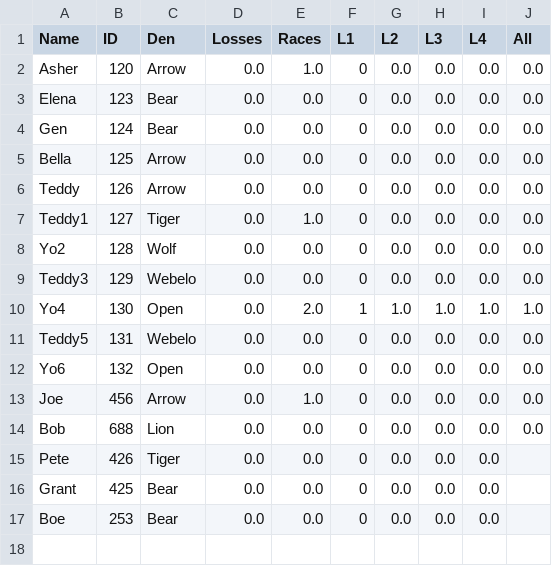
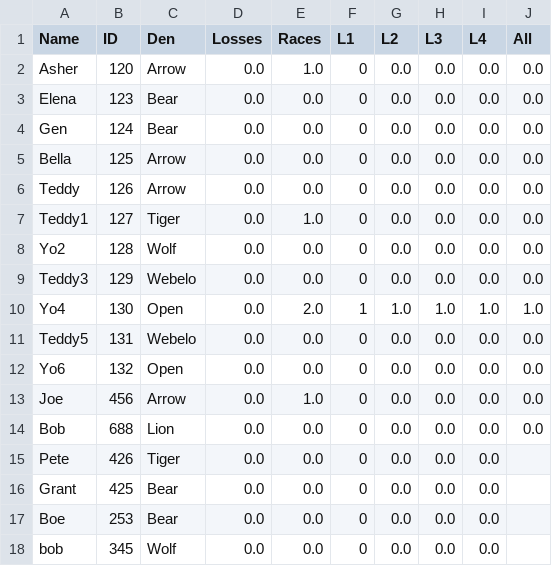
Before and after one commit to chapman178/PWDtool, a CSV file: InputData.csv, drawn as a sheet.

Commit message:
Data updated via App

```diff
--- a/InputData.csv
+++ b/InputData.csv
@@ -17 +17,2 @@ Grant,425,Bear,0.0,0.0,0,0.0,0.0,0.0,
 Boe,253,Bear,0.0,0.0,0,0.0,0.0,0.0,
+bob,345,Wolf,0.0,0.0,0,0.0,0.0,0.0,
```
